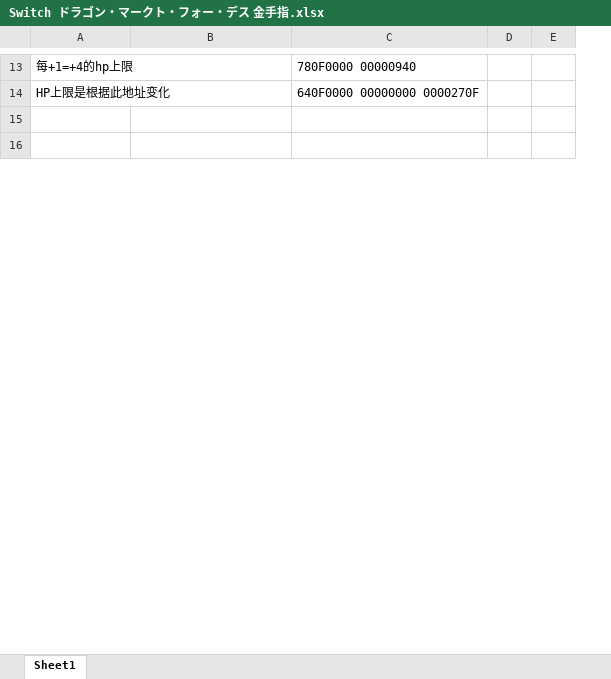
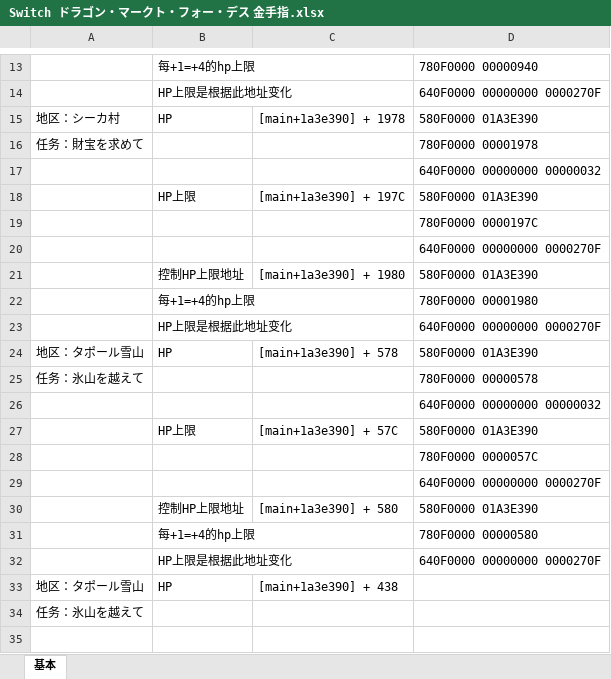
Before and after one commit to Ruimusume/DMFD, an Excel workbook: Switch ドラゴン・マークト・フォー・デス 金手指.xlsx, sheet 基本, drawn as a sheet; only a part is shown, gaps mark what is left out; values as stored, in another font and other column widths than the file's, no borders; removed rows and columns are numbered as before the commit, all else as after; the diff covers the shown part only; the diff names each change by its address in the sheet, - before the commit and + after, or states it on an @@ line.

Commit message:
Add files via upload

```diff
--- a/Switch ドラゴン・マークト・フォー・デス 金手指.xlsx (sheet 基本)
+++ b/Switch ドラゴン・マークト・フォー・デス 金手指.xlsx (sheet 基本)
-sheet tab: Sheet1
+sheet tab: 基本
+column A, row 34: 任务：氷山を越えて
-column D, empty
-column E, empty
+row 15: 地区：シーカ村 | HP | [main+1a3e390] + 1978 | 580F0000 01A3E390
+row 16: 任务：財宝を求めて |  |  | 780F0000 00001978
+row 17:  |  |  | 640F0000 00000000 00000032
+row 18:  | HP上限 | [main+1a3e390] + 197C | 580F0000 01A3E390
+row 19:  |  |  | 780F0000 0000197C
+row 20:  |  |  | 640F0000 00000000 0000270F
+row 21:  | 控制HP上限地址 | [main+1a3e390] + 1980 | 580F0000 01A3E390
+row 22:  | 每+1=+4的hp上限 |  | 780F0000 00001980
+row 23:  | HP上限是根据此地址变化 |  | 640F0000 00000000 0000270F
+row 24: 地区：タポール雪山 | HP | [main+1a3e390] + 578 | 580F0000 01A3E390
+row 25: 任务：氷山を越えて |  |  | 780F0000 00000578
+row 26:  |  |  | 640F0000 00000000 00000032
+row 27:  | HP上限 | [main+1a3e390] + 57C | 580F0000 01A3E390
+row 28:  |  |  | 780F0000 0000057C
+row 29:  |  |  | 640F0000 00000000 0000270F
+row 30:  | 控制HP上限地址 | [main+1a3e390] + 580 | 580F0000 01A3E390
+row 31:  | 每+1=+4的hp上限 |  | 780F0000 00000580
+row 32:  | HP上限是根据此地址变化 |  | 640F0000 00000000 0000270F
+row 33: 地区：タポール雪山 | HP | [main+1a3e390] + 438
```
Also changed, not shown: 13 added rows and 1 edited cell elsewhere in this sheet.
